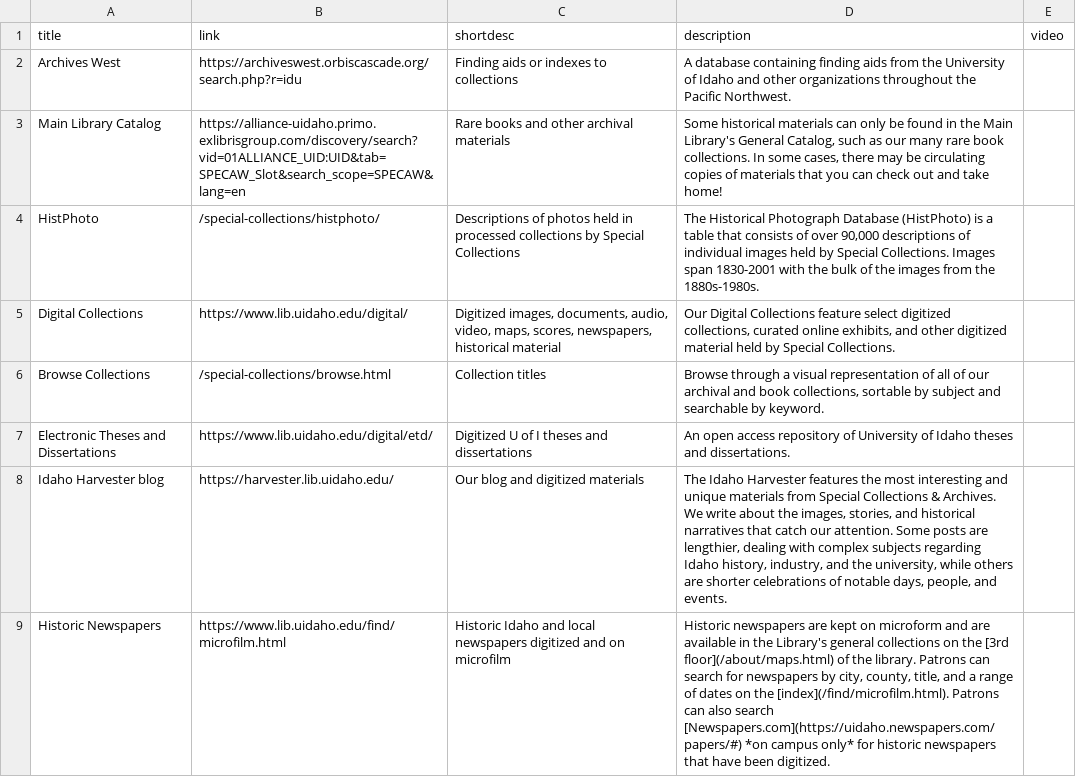
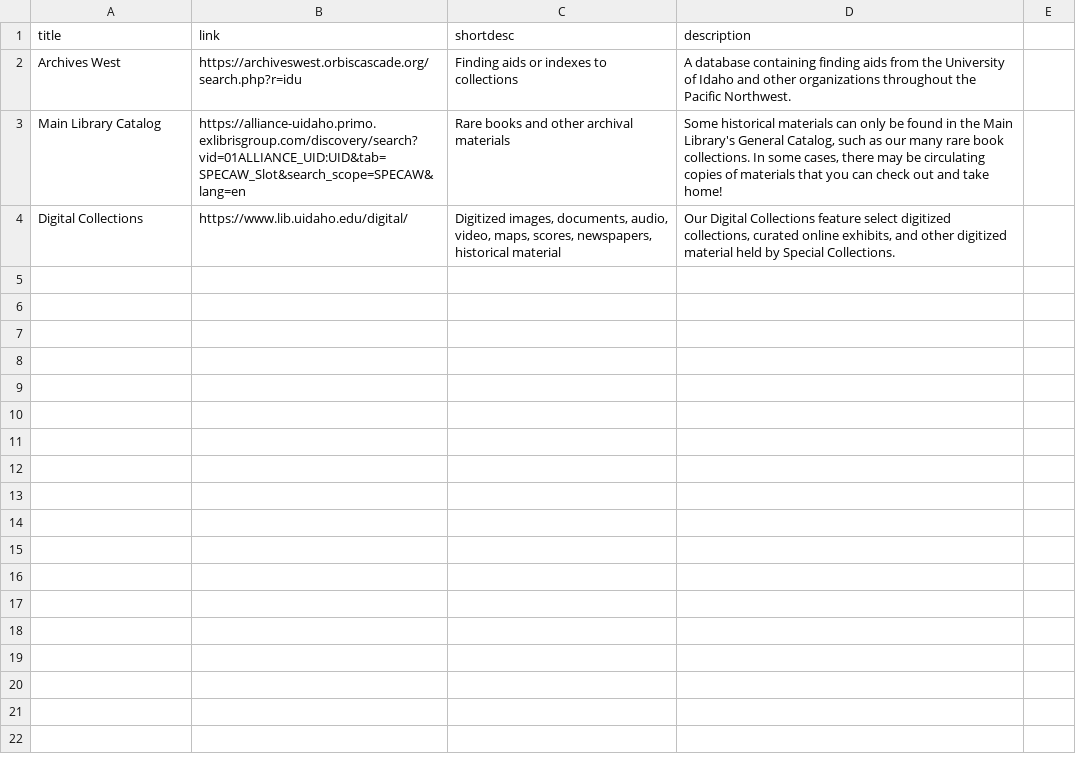
Before and after one commit to uidaholib/main-web-redesign_draft, a CSV file: _data/spec_searchtools.csv, drawn as a sheet; the diff names each change by its address in the sheet, - before the commit and + after, or states it on an @@ line.

Commit message:
simplify spec search tools page first draft

```diff
--- a/_data/spec_searchtools.csv
+++ b/_data/spec_searchtools.csv
-E1: video
+E1: (empty)
-row 4: HistPhoto | /special-collections/histphoto/ | Descriptions of photos held in processed collections by Special Collections | The Historical Photograph Database (HistPhoto) is a table that consists of over 90,000 descriptions of individual images held by Special Collections. Images span 1830-2001 with the bulk of the images from the 1880s-1980s.
-row 6: Browse Collections | /special-collections/browse.html | Collection titles | Browse through a visual representation of all of our archival and book collections, sortable by subject and searchable by keyword.
-row 7: Electronic Theses and Dissertations | https://www.lib.uidaho.edu/digital/etd/ | Digitized U of I theses and dissertations | An open access repository of University of Idaho theses and dissertations.
-row 8: Idaho Harvester blog | https://harvester.lib.uidaho.edu/ | Our blog and digitized materials | The Idaho Harvester features the most interesting and unique materials from Special Collections & Archives. We write about the images, stories, and historical narratives that catch our attention. Some posts are lengthier, dealing with complex subjects regarding Idaho history, industry, and the university, while others are shorter celebrations of notable days, people, and events.
-row 9: Historic Newspapers | https://www.lib.uidaho.edu/find/microfilm.html | Historic Idaho and local newspapers digitized and on microfilm | Historic newspapers are kept on microform and are available in the Library's general collections on the [3rd floor](/about/maps.html) of the library. Patrons can search for newspapers by city, county, title, and a range of dates on the [index](/find/microfilm.html). Patrons can also search [Newspapers.com](https://uidaho.newspapers.com/papers/#) *on campus only* for historic newspapers that have been digitized.
```
Also changed, not shown: 1 other file.
